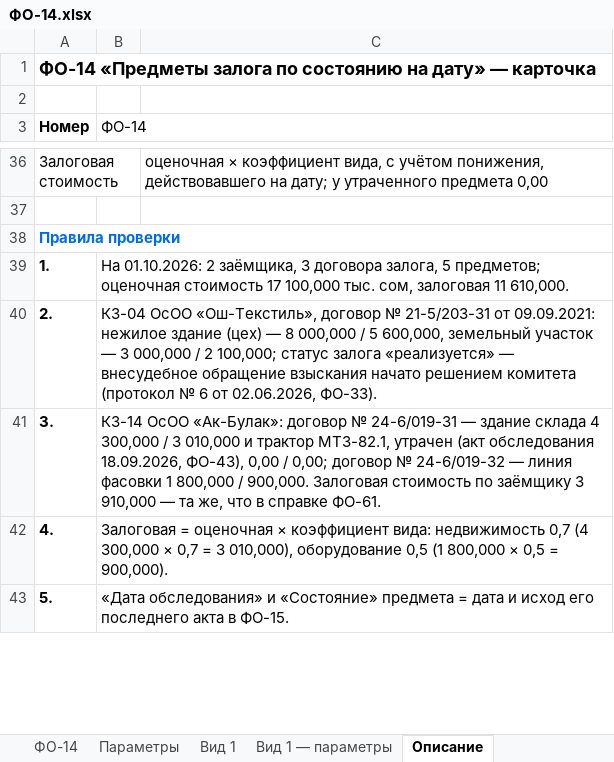
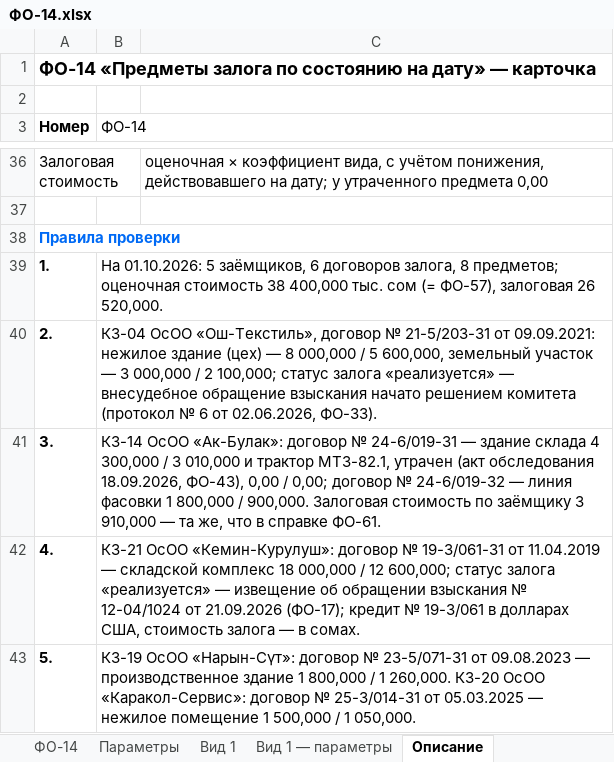
Before and after one commit to omurgazievnursultan8-hue/asubk-test, an Excel workbook: docs/perechen-otchetov/obrazcy/ФО-14.xlsx, sheet Описание, drawn as a sheet; only a part is shown, gaps mark what is left out; values as stored, in another font and other column widths than the file's, no borders; the diff covers the shown part only; the diff names each change by its address in the sheet, - before the commit and + after, or states it on an @@ line.

```diff
--- a/docs/perechen-otchetov/obrazcy/ФО-14.xlsx (sheet Описание)
+++ b/docs/perechen-otchetov/obrazcy/ФО-14.xlsx (sheet Описание)
-B39 (ФО-14): На 01.10.2026: 2 заёмщика, 3 договора залога, 5 предметов; оценочная стоимость 17 100,000 тыс. сом, залоговая 11 610,000.
+B39 (ФО-14): На 01.10.2026: 5 заёмщиков, 6 договоров залога, 8 предметов; оценочная стоимость 38 400,000 тыс. сом (= ФО-57), залоговая 26 520,000.
-B42 (ФО-14): Залоговая = оценочная × коэффициент вида: недвижимость 0,7 (4 300,000 × 0,7 = 3 010,000), оборудование 0,5 (1 800,000 × 0,5 = 900,000).
+B42 (ФО-14): КЗ-21 ОсОО «Кемин-Курулуш»: договор № 19-3/061-З1 от 11.04.2019 — складской комплекс 18 000,000 / 12 600,000; статус залога «реализуется» — извещение об обращении взыскания № 12-04/1024 от 21.09.2026 (ФО-17); кредит № 19-3/061 в долларах США, стоимость залога — в сомах.
-B43 (ФО-14): «Дата обследования» и «Состояние» предмета = дата и исход его последнего акта в ФО-15.
+B43 (ФО-14): КЗ-19 ОсОО «Нарын-Сүт»: договор № 23-5/071-З1 от 09.08.2023 — производственное здание 1 800,000 / 1 260,000. КЗ-20 ОсОО «Каракол-Сервис»: договор № 25-3/014-З1 от 05.03.2025 — нежилое помещение 1 500,000 / 1 050,000.
```
Also changed, not shown: 5 added rows and 4 edited cells elsewhere in this sheet, sheet ФО-14, sheet Вид 1, sheet Вид 1 — параметры, docs/perechen-otchetov/obrazcy/ФО-15.xlsx, docs/perechen-otchetov/obrazcy/ФО-25.xlsx, 9 other files.
